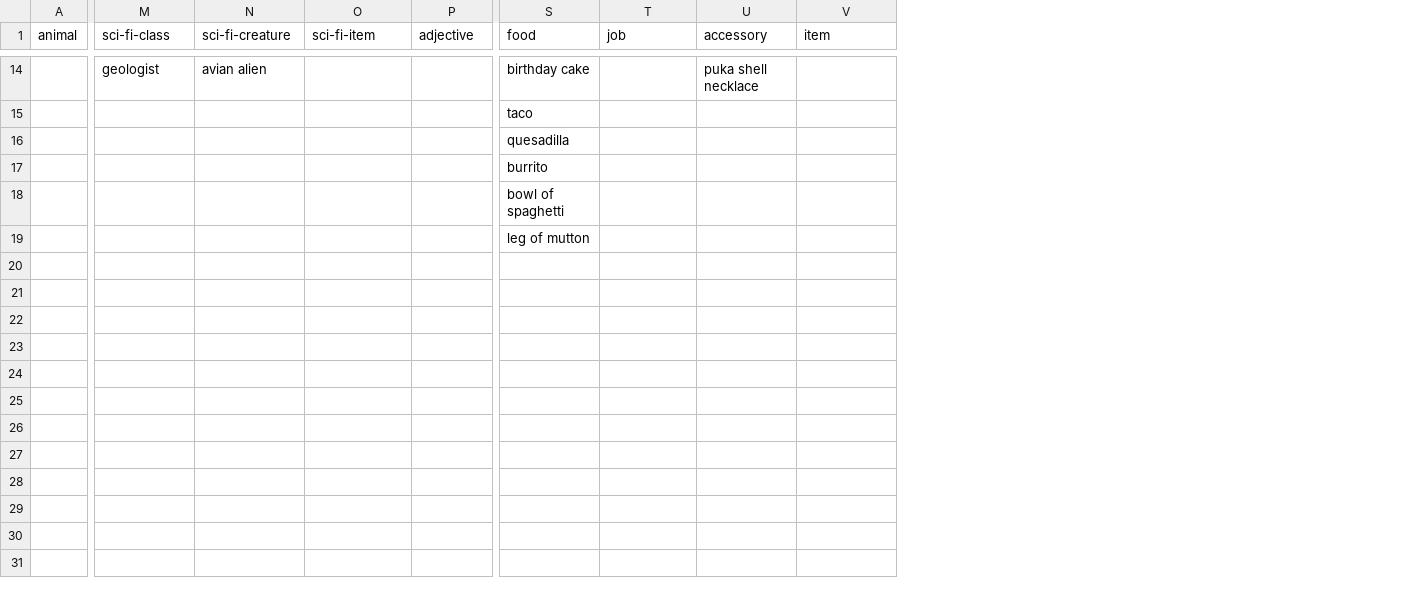
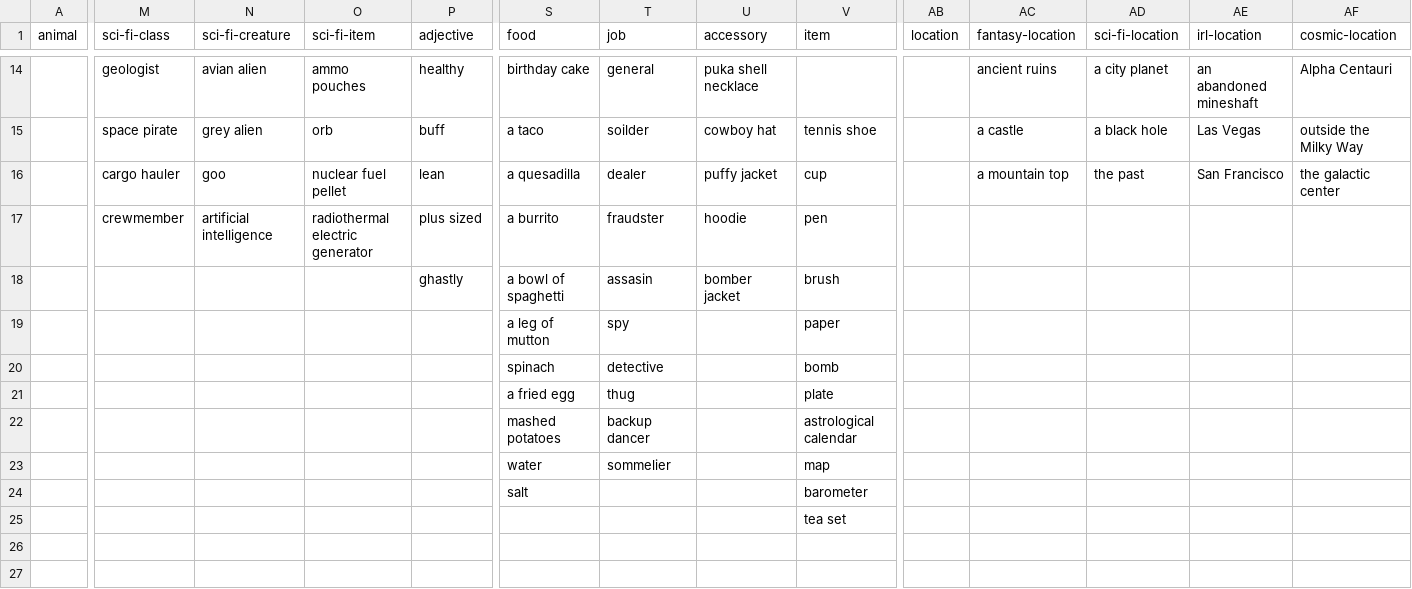
Before and after one commit to GusBusDraws/DoodleBot.py, a CSV file: keywords.csv, drawn as a sheet; only a part is shown, gaps mark what is left out; removed rows and columns are numbered as before the commit, all else as after; rows hold the shown columns only; the diff covers the shown part only; the diff names each change by its address in the sheet, - before the commit and + after, or states it on an @@ line.

Commit message:
Add location keywords and update bank

```diff
--- a/keywords.csv
+++ b/keywords.csv
+column AB (location), empty
+column AC (fantasy-location), rows 14-15: ancient ruins | a castle
+column AD (sci-fi-location), rows 14-15: a city planet | a black hole
+column AE (irl-location), rows 14-15: an abandoned mineshaft | Las Vegas
+column AF (cosmic-location), rows 14-15: Alpha Centauri | outside the Milky Way
-O14 (sci-fi-item): (empty)
+O14 (sci-fi-item): ammo pouches
-P14 (adjective): (empty)
+P14 (adjective): healthy
-T14 (job): (empty)
+T14 (job): general
-M15 (sci-fi-class): (empty)
+M15 (sci-fi-class): space pirate
-N15 (sci-fi-creature): (empty)
+N15 (sci-fi-creature): grey alien
-O15 (sci-fi-item): (empty)
+O15 (sci-fi-item): orb
-P15 (adjective): (empty)
+P15 (adjective): buff
-S15 (food): taco
+S15 (food): a taco
-T15 (job): (empty)
+T15 (job): soilder
-U15 (accessory): (empty)
+U15 (accessory): cowboy hat
-V15 (item): (empty)
+V15 (item): tennis shoe
-row 16:  |  |  |  |  | quesadilla
-row 17:  |  |  |  |  | burrito
-row 18:  |  |  |  |  | bowl of spaghetti
-row 19:  |  |  |  |  | leg of mutton
-row 20: (empty)
-row 21: (empty)
+row 16:  | cargo hauler | goo | nuclear fuel pellet | lean | a quesadilla | dealer | puffy jacket | cup |  | a mountain top | the past | San Francisco | the galactic center
+row 17:  | crewmember | artificial intelligence | radiothermal electric generator | plus sized | a burrito | fraudster | hoodie | pen
+row 18:  |  |  |  | ghastly | a bowl of spaghetti | assasin | bomber jacket | brush
+row 19:  |  |  |  |  | a leg of mutton | spy |  | paper
+row 20:  |  |  |  |  | spinach | detective |  | bomb
+row 21:  |  |  |  |  | a fried egg | thug |  | plate
+row 22:  |  |  |  |  | mashed potatoes | backup dancer |  | astrological calendar
+row 23:  |  |  |  |  | water | sommelier |  | map
+row 24:  |  |  |  |  | salt |  |  | barometer
+row 25:  |  |  |  |  |  |  |  | tea set
+row 26: (empty)
+row 27: (empty)
```
Also changed, not shown: 28 edited cells elsewhere in this file, 1 other file.
